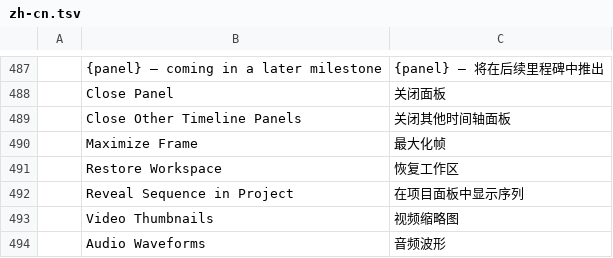
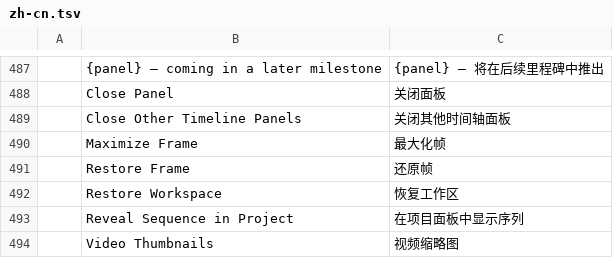
Before and after one commit to CC-David-CC/filmcraft, a TSV file: crates/ui-egui/src/i18n/zh-cn.tsv, drawn as a sheet; only a part is shown, gaps mark what is left out; the shorter side is filled out with more unchanged rows.

```diff
--- a/crates/ui-egui/src/i18n/zh-cn.tsv
+++ b/crates/ui-egui/src/i18n/zh-cn.tsv
@@ -490,2 +490,3 @@
 	Maximize Frame	最大化帧
+	Restore Frame	还原帧
 	Restore Workspace	恢复工作区
```
Also changed, not shown: crates/ui-egui/src/i18n/es.tsv, crates/ui-egui/src/i18n/ja.tsv, 5 other files.
